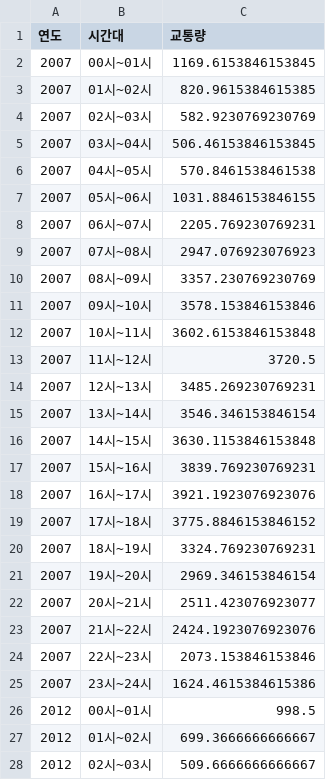
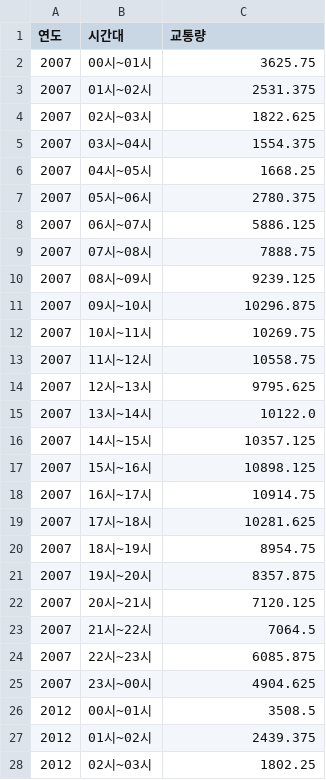
Before and after one commit to RootToBranch/Gyeonggi-data-collection, a CSV file: final_data.csv, drawn as a sheet; only a part is shown; the diff covers the shown part only.

Commit message:
Refresh Data

```diff
--- a/final_data.csv
+++ b/final_data.csv
@@ -1,28 +1,28 @@
 연도,시간대,교통량
-2007,00시~01시,1169.6153846153845
-2007,01시~02시,820.9615384615385
-2007,02시~03시,582.9230769230769
-2007,03시~04시,506.46153846153845
-2007,04시~05시,570.8461538461538
-2007,05시~06시,1031.8846153846155
-2007,06시~07시,2205.769230769231
-2007,07시~08시,2947.076923076923
-2007,08시~09시,3357.230769230769
-2007,09시~10시,3578.153846153846
-2007,10시~11시,3602.6153846153848
-2007,11시~12시,3720.5
-2007,12시~13시,3485.269230769231
-2007,13시~14시,3546.346153846154
-2007,14시~15시,3630.1153846153848
-2007,15시~16시,3839.769230769231
-2007,16시~17시,3921.1923076923076
-2007,17시~18시,3775.8846153846152
-2007,18시~19시,3324.769230769231
-2007,19시~20시,2969.346153846154
-2007,20시~21시,2511.423076923077
-2007,21시~22시,2424.1923076923076
-2007,22시~23시,2073.153846153846
-2007,23시~24시,1624.4615384615386
-2012,00시~01시,998.5
-2012,01시~02시,699.3666666666667
-2012,02시~03시,509.6666666666667
+2007,00시~01시,3625.75
+2007,01시~02시,2531.375
+2007,02시~03시,1822.625
+2007,03시~04시,1554.375
+2007,04시~05시,1668.25
+2007,05시~06시,2780.375
+2007,06시~07시,5886.125
+2007,07시~08시,7888.75
+2007,08시~09시,9239.125
+2007,09시~10시,10296.875
+2007,10시~11시,10269.75
+2007,11시~12시,10558.75
+2007,12시~13시,9795.625
+2007,13시~14시,10122.0
+2007,14시~15시,10357.125
+2007,15시~16시,10898.125
+2007,16시~17시,10914.75
+2007,17시~18시,10281.625
+2007,18시~19시,8954.75
+2007,19시~20시,8357.875
+2007,20시~21시,7120.125
+2007,21시~22시,7064.5
+2007,22시~23시,6085.875
+2007,23시~00시,4904.625
+2012,00시~01시,3508.5
+2012,01시~02시,2439.375
+2012,02시~03시,1802.25
```
Also changed, not shown: 70 edited cells elsewhere in this file, 1 other file.
